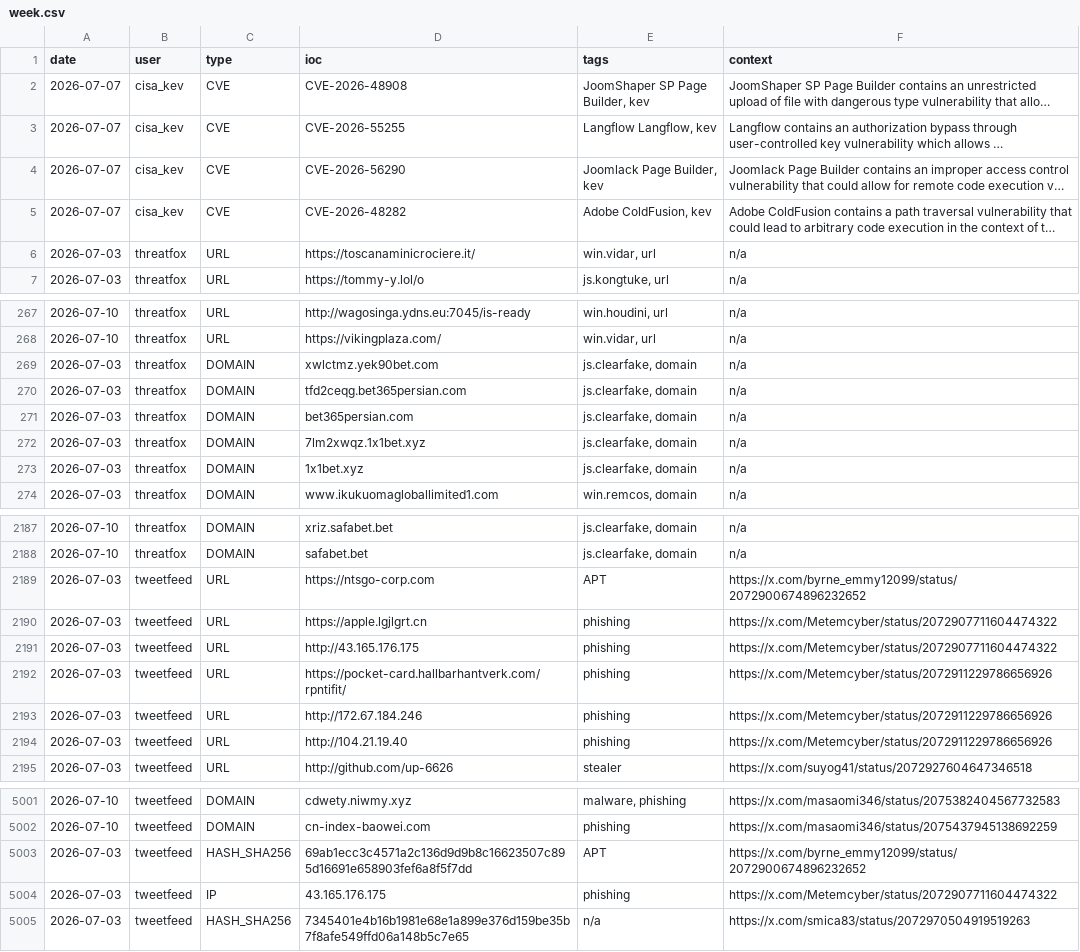
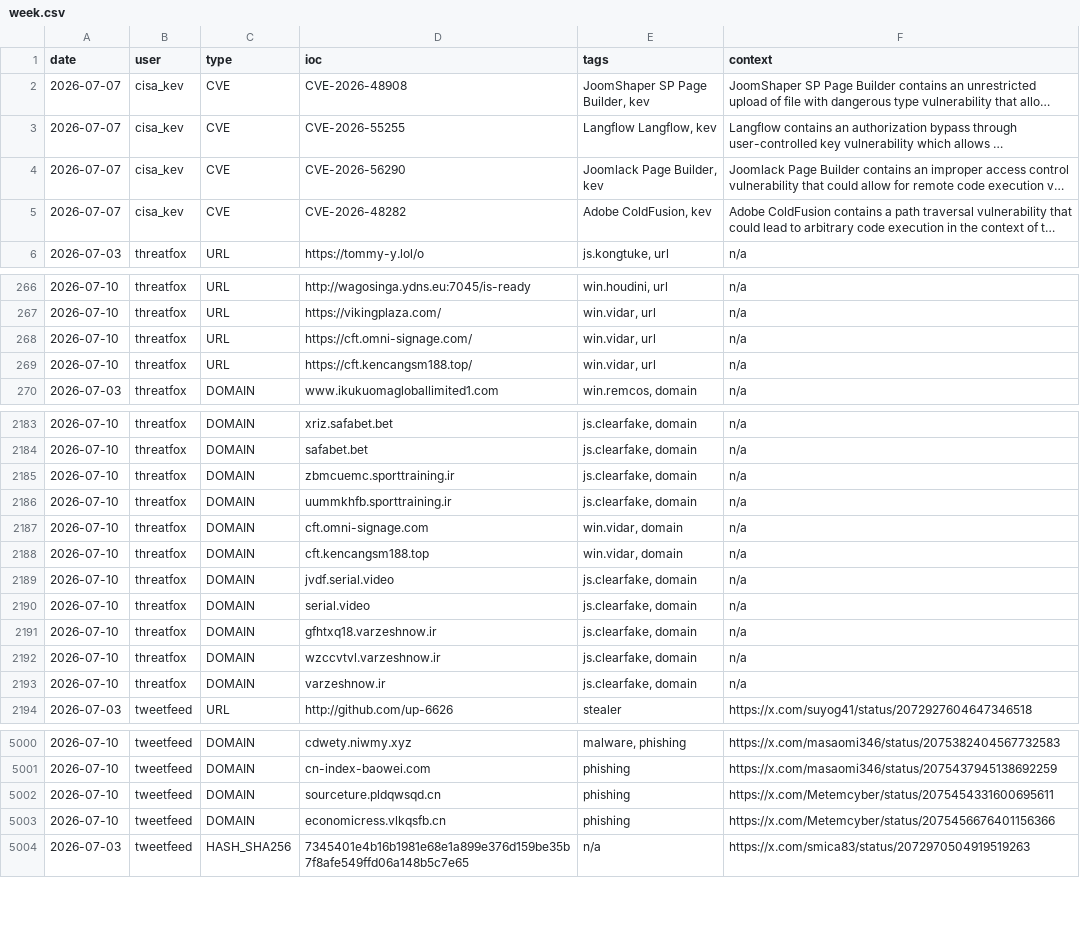
Before and after one commit to Adi-Lyt/vigia-ioc-feed, a CSV file: iocs/week.csv, drawn as a sheet; only a part is shown, gaps mark what is left out; long unchanged cells end in …; removed rows and columns are numbered as before the commit, all else as after; the diff covers the shown part only; the diff names each change by its address in the sheet, - before the commit and + after, or states it on an @@ line.

Commit message:
chore: update IoC feed 2026-07-10 06:09 UTC

```diff
--- a/iocs/week.csv
+++ b/iocs/week.csv
-row 6: 2026-07-03 | threatfox | URL | https://toscanaminicrociere.it/ | win.vidar, url | n/a
-row 269: 2026-07-03 | threatfox | DOMAIN | xwlctmz.yek90bet.com | js.clearfake, domain | n/a
-A268 (date): 2026-07-03
+A268 (date): 2026-07-10
-C268 (type): DOMAIN
+C268 (type): URL
-D268 (ioc): tfd2ceqg.bet365persian.com
+D268 (ioc): https://cft.omni-signage.com/
-E268 (tags): js.clearfake, domain
+E268 (tags): win.vidar, url
-row 271: 2026-07-03 | threatfox | DOMAIN | bet365persian.com | js.clearfake, domain | n/a
-row 272: 2026-07-03 | threatfox | DOMAIN | 7lm2xwqz.1x1bet.xyz | js.clearfake, domain | n/a
-row 273: 2026-07-03 | threatfox | DOMAIN | 1x1bet.xyz | js.clearfake, domain | n/a
+row 269: 2026-07-10 | threatfox | URL | https://cft.kencangsm188.top/ | win.vidar, url | n/a
-row 2189: 2026-07-03 | tweetfeed | URL | https://ntsgo-corp.com | APT | https://x.com/byrne_emmy12099/status/2072900674896232652
-row 2190: 2026-07-03 | tweetfeed | URL | https://apple.lgjlgrt.cn | phishing | https://x.com/Metemcyber/status/2072907711604474322
-row 2191: 2026-07-03 | tweetfeed | URL | http://43.165.176.175 | phishing | https://x.com/Metemcyber/status/2072907711604474322
-row 2192: 2026-07-03 | tweetfeed | URL | https://pocket-card.hallbarhantverk.com/rpntifit/ | phishing | https://x.com/Metemcyber/status/2072911229786656926
-row 2193: 2026-07-03 | tweetfeed | URL | http://172.67.184.246 | phishing | https://x.com/Metemcyber/status/2072911229786656926
-row 2194: 2026-07-03 | tweetfeed | URL | http://104.21.19.40 | phishing | https://x.com/Metemcyber/status/2072911229786656926
+row 2185: 2026-07-10 | threatfox | DOMAIN | zbmcuemc.sporttraining.ir | js.clearfake, domain | n/a
+row 2186: 2026-07-10 | threatfox | DOMAIN | uummkhfb.sporttraining.ir | js.clearfake, domain | n/a
+row 2187: 2026-07-10 | threatfox | DOMAIN | cft.omni-signage.com | win.vidar, domain | n/a
+row 2188: 2026-07-10 | threatfox | DOMAIN | cft.kencangsm188.top | win.vidar, domain | n/a
+row 2189: 2026-07-10 | threatfox | DOMAIN | jvdf.serial.video | js.clearfake, domain | n/a
+row 2190: 2026-07-10 | threatfox | DOMAIN | serial.video | js.clearfake, domain | n/a
+row 2191: 2026-07-10 | threatfox | DOMAIN | gfhtxq18.varzeshnow.ir | js.clearfake, domain | n/a
+row 2192: 2026-07-10 | threatfox | DOMAIN | wzccvtvl.varzeshnow.ir | js.clearfake, domain | n/a
+row 2193: 2026-07-10 | threatfox | DOMAIN | varzeshnow.ir | js.clearfake, domain | n/a
-row 5003: 2026-07-03 | tweetfeed | HASH_SHA256 | 69ab1ecc3c4571a2c136d9d9b8c16623507c895d16691e658903fef6a8f5f7dd | APT | https://x.com/byrne_emmy12099/status/2072900674896232652
-A5002 (date): 2026-07-03
+A5002 (date): 2026-07-10
-C5002 (type): IP
+C5002 (type): DOMAIN
-D5002 (ioc): 43.165.176.175
+D5002 (ioc): sourceture.pldqwsqd.cn
-F5002 (context): https://x.com/Metemcyber/status/2072907711604474322
+F5002 (context): https://x.com/Metemcyber/status/2075454331600695611
+row 5003: 2026-07-10 | tweetfeed | DOMAIN | economicress.vlkqsfb.cn | phishing | https://x.com/Metemcyber/status/2075456676401156366
```
Also changed, not shown: 2 added rows, 1 removed row and 8 edited cells elsewhere in this file.
